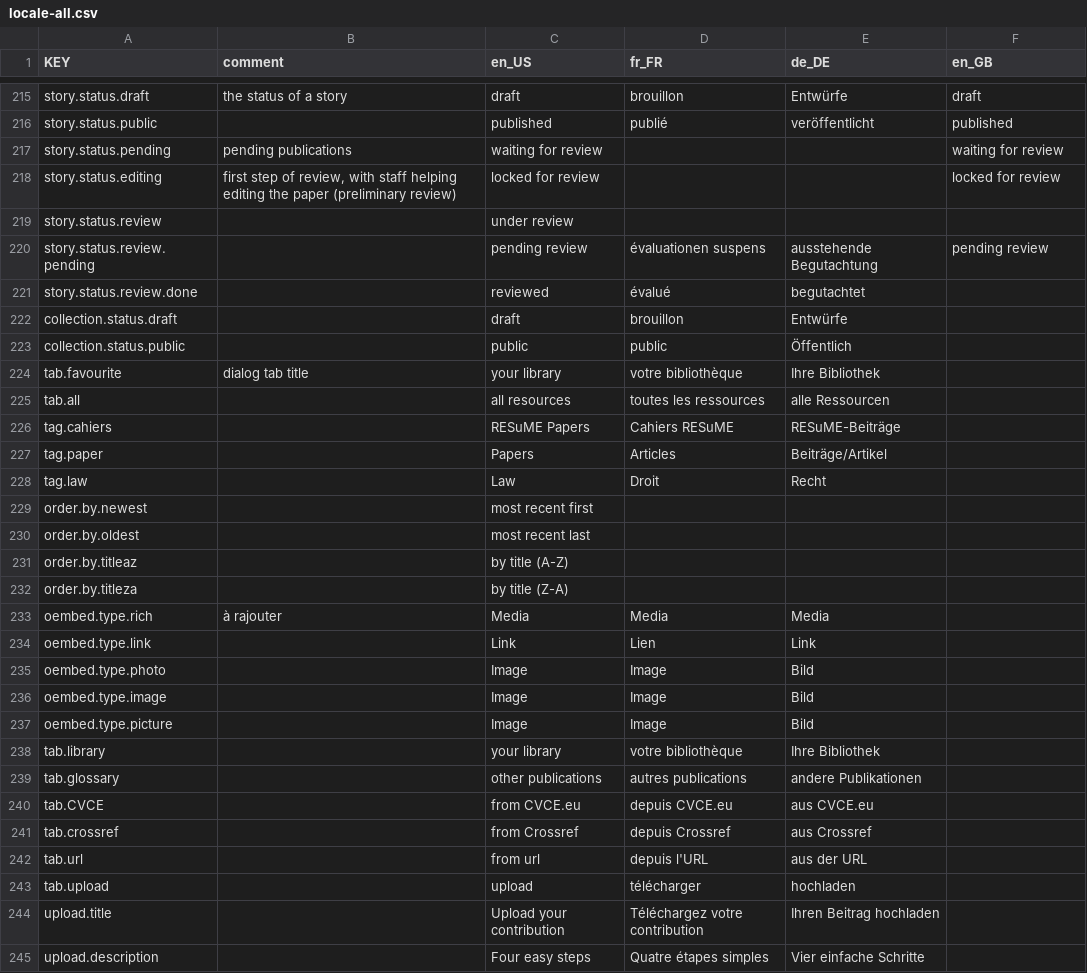
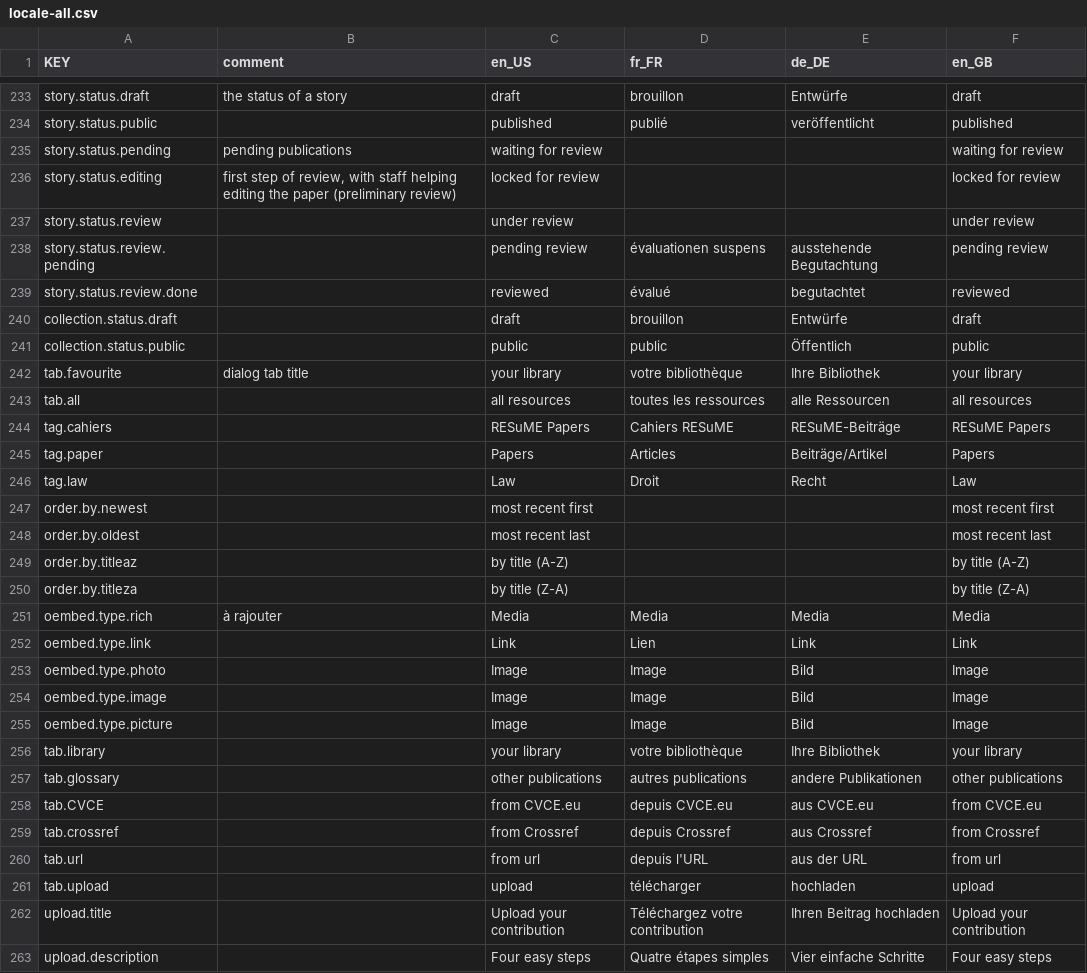
Before and after one commit to resume-unilu/RESuME, a CSV file: src/locale/locale-all.csv, drawn as a sheet; only a part is shown, gaps mark what is left out; the diff covers the shown part only.

Commit message:
fix pending publication templates

```diff
--- a/src/locale/locale-all.csv
+++ b/src/locale/locale-all.csv
@@ -218,28 +236,28 @@ story.status.pending,pending publications,waiting for review,,,waiting for revie
 story.status.editing,"first step of review, with staff helping editing the paper (preliminary review)",locked for review,,,locked for review
-story.status.review,,under review,,,
+story.status.review,,under review,,,under review
 story.status.review.pending,,pending review,évaluationen suspens,ausstehende Begutachtung,pending review
-story.status.review.done,,reviewed,évalué,begutachtet,
-collection.status.draft,,draft,brouillon,Entwürfe,
-collection.status.public,,public,public,Öffentlich,
-tab.favourite,dialog tab title,your library,votre bibliothèque,Ihre Bibliothek,
-tab.all,,all resources,toutes les ressources,alle Ressourcen,
-tag.cahiers,,RESuME Papers,Cahiers RESuME,RESuME-Beiträge,
-tag.paper,,Papers,Articles,Beiträge/Artikel,
-tag.law,,Law,Droit,Recht,
-order.by.newest,,most recent first,,,
-order.by.oldest,,most recent last,,,
-order.by.titleaz,,by title (A-Z),,,
-order.by.titleza,,by title (Z-A),,,
-oembed.type.rich,à rajouter,Media,Media,Media,
-oembed.type.link,,Link,Lien,Link,
-oembed.type.photo,,Image,Image,Bild,
-oembed.type.image,,Image,Image,Bild,
-oembed.type.picture,,Image,Image,Bild,
-tab.library,,your library,votre bibliothèque,Ihre Bibliothek,
-tab.glossary,,other publications,autres publications,andere Publikationen,
-tab.CVCE,,from CVCE.eu,depuis CVCE.eu,aus CVCE.eu,
-tab.crossref,,from Crossref,depuis Crossref,aus Crossref,
-tab.url,,from url,depuis l'URL,aus der URL,
-tab.upload,,upload,télécharger,hochladen,
-upload.title,,Upload your contribution,Téléchargez votre contribution,Ihren Beitrag hochladen,
-upload.description,,Four easy steps,Quatre étapes simples,Vier einfache Schritte,
+story.status.review.done,,reviewed,évalué,begutachtet,reviewed
+collection.status.draft,,draft,brouillon,Entwürfe,draft
+collection.status.public,,public,public,Öffentlich,public
+tab.favourite,dialog tab title,your library,votre bibliothèque,Ihre Bibliothek,your library
+tab.all,,all resources,toutes les ressources,alle Ressourcen,all resources
+tag.cahiers,,RESuME Papers,Cahiers RESuME,RESuME-Beiträge,RESuME Papers
+tag.paper,,Papers,Articles,Beiträge/Artikel,Papers
+tag.law,,Law,Droit,Recht,Law
+order.by.newest,,most recent first,,,most recent first
+order.by.oldest,,most recent last,,,most recent last
+order.by.titleaz,,by title (A-Z),,,by title (A-Z)
+order.by.titleza,,by title (Z-A),,,by title (Z-A)
+oembed.type.rich,à rajouter,Media,Media,Media,Media
+oembed.type.link,,Link,Lien,Link,Link
+oembed.type.photo,,Image,Image,Bild,Image
+oembed.type.image,,Image,Image,Bild,Image
+oembed.type.picture,,Image,Image,Bild,Image
+tab.library,,your library,votre bibliothèque,Ihre Bibliothek,your library
+tab.glossary,,other publications,autres publications,andere Publikationen,other publications
+tab.CVCE,,from CVCE.eu,depuis CVCE.eu,aus CVCE.eu,from CVCE.eu
+tab.crossref,,from Crossref,depuis Crossref,aus Crossref,from Crossref
+tab.url,,from url,depuis l'URL,aus der URL,from url
+tab.upload,,upload,télécharger,hochladen,upload
+upload.title,,Upload your contribution,Téléchargez votre contribution,Ihren Beitrag hochladen,Upload your contribution
+upload.description,,Four easy steps,Quatre étapes simples,Vier einfache Schritte,Four easy steps
```
Also changed, not shown: 20 added rows, 1 removed row and 44 edited cells elsewhere in this file, 23 other files.
